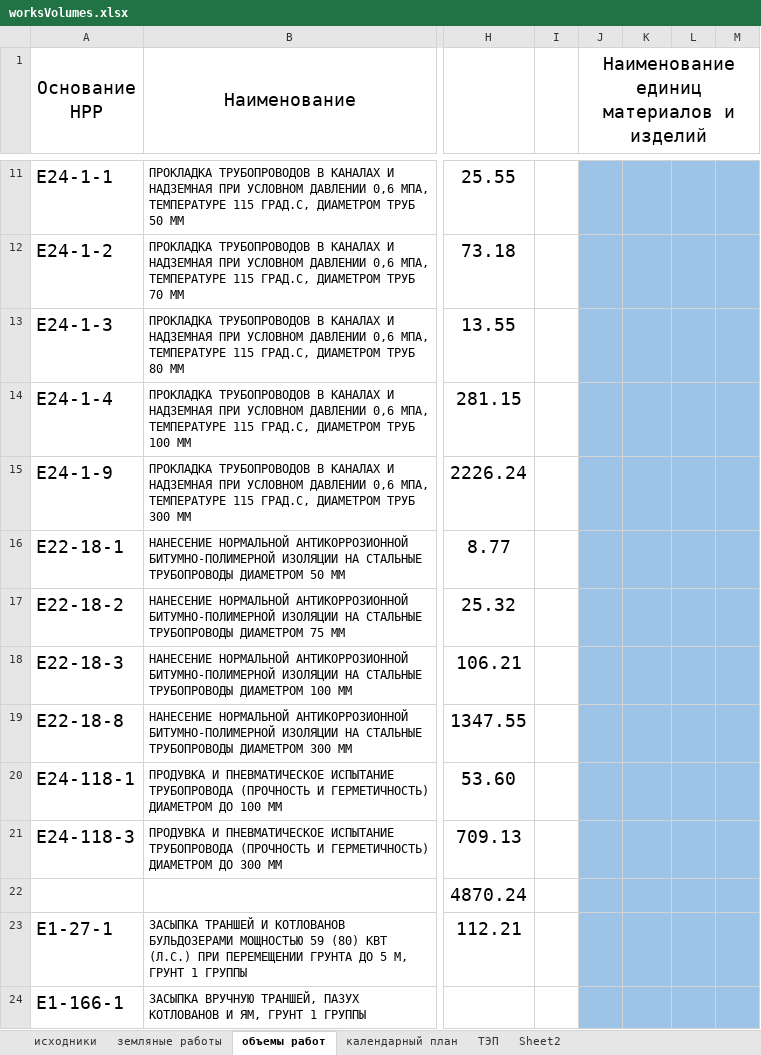
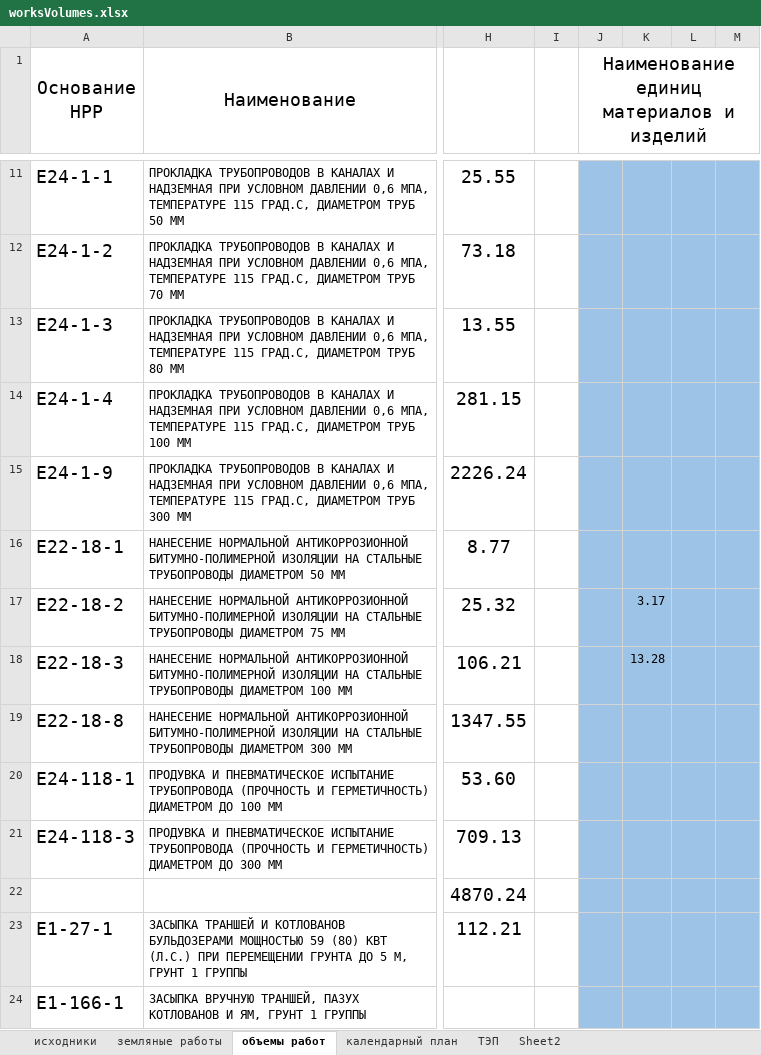
Before and after one commit to vetrogon-sys/ASK_Diplom, an Excel workbook: BaMWPart/documentation/calculation/worksVolumes.xlsx, sheet объемы работ, drawn as a sheet; only a part is shown, gaps mark what is left out; values as stored, in another font and other column widths than the file's, no borders; the diff names each change by its address in the sheet, - before the commit and + after, or states it on an @@ line.

```diff
--- a/BaMWPart/documentation/calculation/worksVolumes.xlsx (sheet объемы работ)
+++ b/BaMWPart/documentation/calculation/worksVolumes.xlsx (sheet объемы работ)
-K17: (empty)
+K17: 3.17
-K18: (empty)
+K18: 13.28
```
Also changed, not shown: sheet ТЭП, economicPart/calculation/смета.xlsx, 2 other files.
